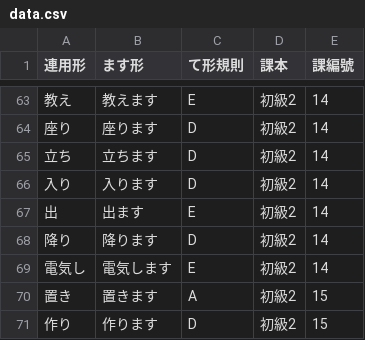
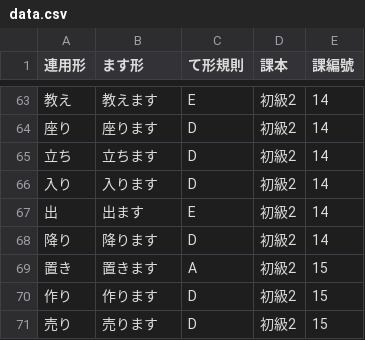
Before and after one commit to engine-sp/mennanonihongo-shokyu-2-tekei-renshuu, a CSV file: data.csv, drawn as a sheet; only a part is shown, gaps mark what is left out; the shorter side is filled out with more unchanged rows; the diff names each change by its address in the sheet, - before the commit and + after, or states it on an @@ line.

Commit message:
fix verbs_data.json

```diff
--- a/data.csv
+++ b/data.csv
-row 69: 電気し | 電気します | E | 初級2 | 14
```
Also changed, not shown: 1 other file.
